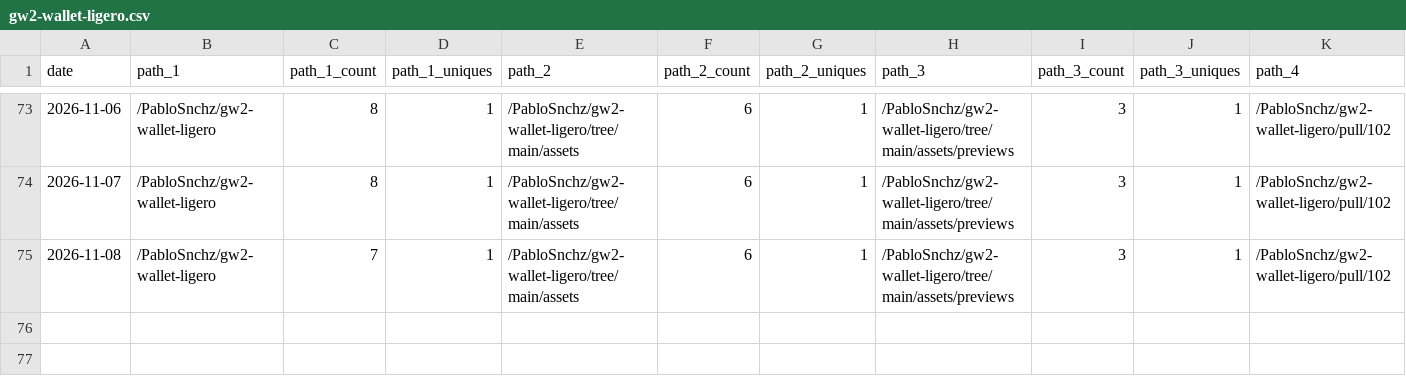
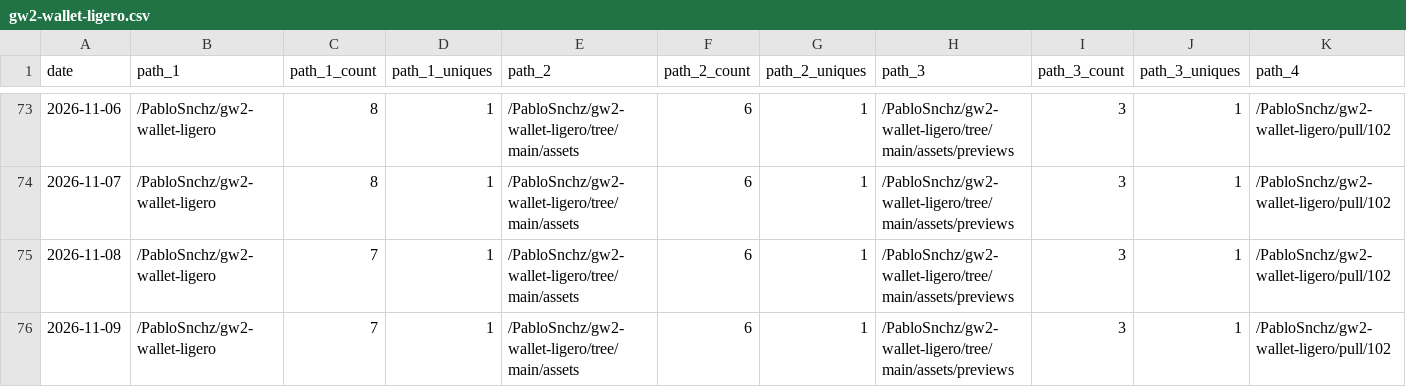
Before and after one commit to PabloSnchz/github-repo-traffic-stats, a CSV file: data/github_paths/gw2-wallet-ligero.csv, drawn as a sheet; only a part is shown, gaps mark what is left out; rows hold the shown columns only; the diff names each change by its address in the sheet, - before the commit and + after, or states it on an @@ line.

```diff
--- a/data/github_paths/gw2-wallet-ligero.csv
+++ b/data/github_paths/gw2-wallet-ligero.csv
+row 76: 2026-11-09 | /PabloSnchz/gw2-wallet-ligero | 7 | 1 | /PabloSnchz/gw2-wallet-ligero/tree/main/assets | 6 | 1 | /PabloSnchz/gw2-wallet-ligero/tree/main/assets/previews | 3 | 1 | /PabloSnchz/gw2-wallet-ligero/pull/102
```
Also changed, not shown: data/github_paths/gw2-factory-dev.csv, data/github_paths/la-guarida.csv, 5 other files.
